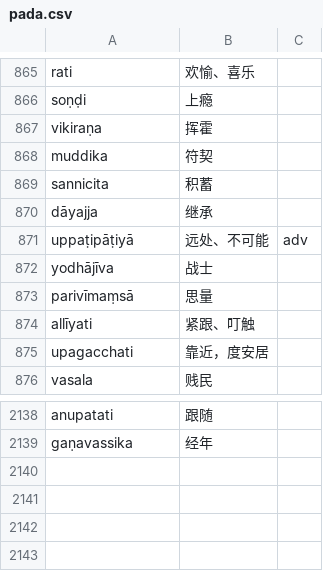
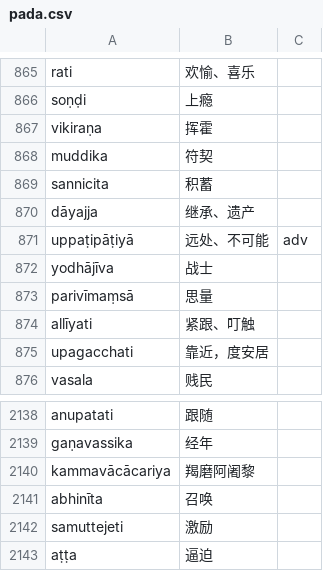
Before and after one commit to jhintr/nirutti, a CSV file: pada.csv, drawn as a sheet; only a part is shown, gaps mark what is left out.

Commit message:
update dict

```diff
--- a/pada.csv
+++ b/pada.csv
@@ -869,3 +869,3 @@ muddika,符契,
 sannicita,积蓄,
-dāyajja,继承,
+dāyajja,继承、遗产,
 uppaṭipāṭiyā,远处、不可能,adv
@@ -2139 +2139,5 @@ anupatati,跟随,
 gaṇavassika,经年,
+kammavācācariya,羯磨阿阇黎,
+abhinīta,召唤,
+samuttejeti,激励,
+aṭṭa,逼迫,
```
